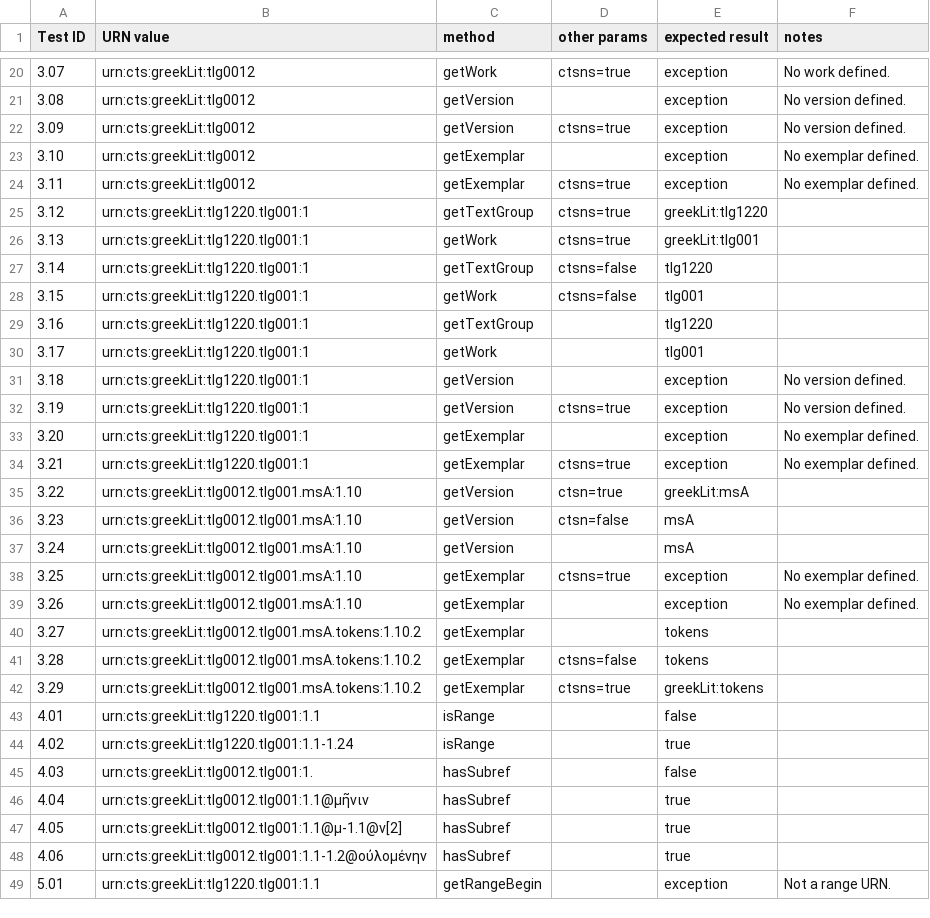
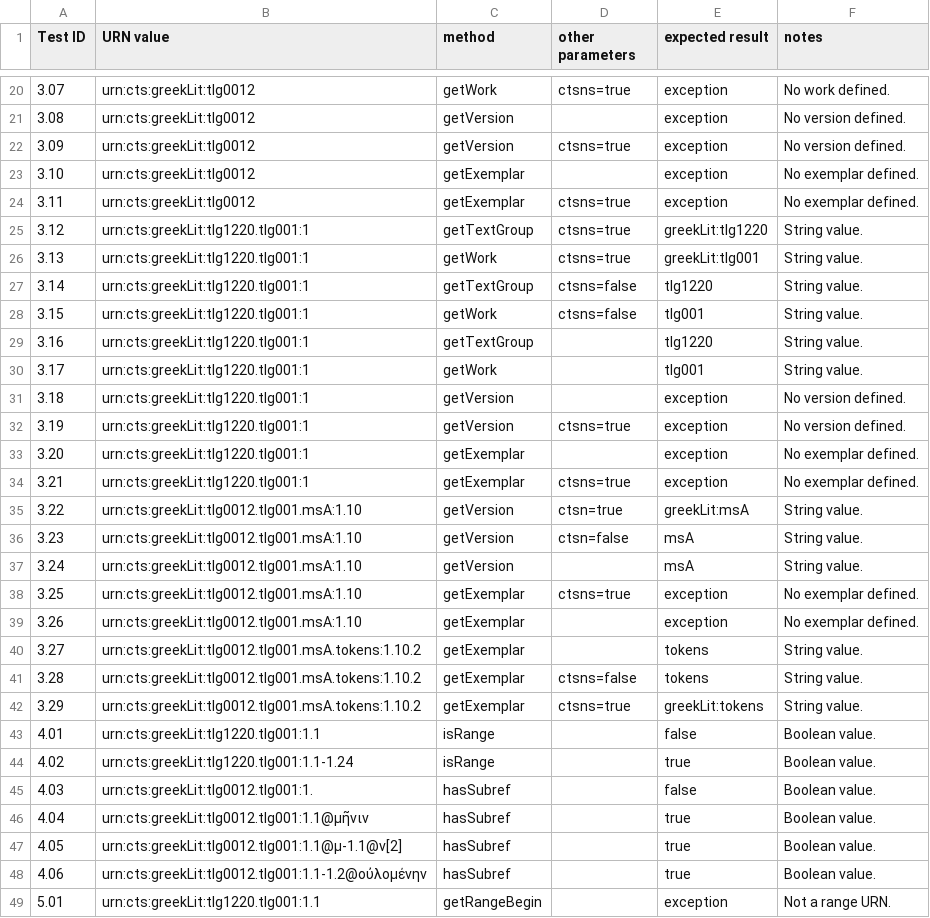
Before and after one commit to cite-architecture/ctslib_design, a CSV file: ctsurn-tests.csv, drawn as a sheet; only a part is shown, gaps mark what is left out; the diff covers the shown part only.

Commit message:
Add info on reply data.

```diff
--- a/ctsurn-tests.csv
+++ b/ctsurn-tests.csv
@@ -1 +1 @@
-Test ID,URN value,method,other params,expected result,notes
+Test ID,URN value,method,other parameters,expected result,notes
@@ -24,8 +24,8 @@ Test ID,URN value,method,other params,expected result,notes
 3.11,urn:cts:greekLit:tlg0012,getExemplar,ctsns=true,exception,No exemplar defined.
-3.12,urn:cts:greekLit:tlg1220.tlg001:1,getTextGroup,ctsns=true,"greekLit:tlg1220",
-3.13,urn:cts:greekLit:tlg1220.tlg001:1,getWork,ctsns=true,"greekLit:tlg001",
-3.14,urn:cts:greekLit:tlg1220.tlg001:1,getTextGroup,ctsns=false,"tlg1220",
-3.15,urn:cts:greekLit:tlg1220.tlg001:1,getWork,ctsns=false,"tlg001",
-3.16,urn:cts:greekLit:tlg1220.tlg001:1,getTextGroup,,"tlg1220",
-3.17,urn:cts:greekLit:tlg1220.tlg001:1,getWork,,"tlg001",
+3.12,urn:cts:greekLit:tlg1220.tlg001:1,getTextGroup,ctsns=true,"greekLit:tlg1220",String value.
+3.13,urn:cts:greekLit:tlg1220.tlg001:1,getWork,ctsns=true,"greekLit:tlg001",String value.
+3.14,urn:cts:greekLit:tlg1220.tlg001:1,getTextGroup,ctsns=false,"tlg1220",String value.
+3.15,urn:cts:greekLit:tlg1220.tlg001:1,getWork,ctsns=false,"tlg001",String value.
+3.16,urn:cts:greekLit:tlg1220.tlg001:1,getTextGroup,,"tlg1220",String value.
+3.17,urn:cts:greekLit:tlg1220.tlg001:1,getWork,,"tlg001",String value.
 3.18,urn:cts:greekLit:tlg1220.tlg001:1,getVersion,,exception,No version defined.
@@ -34,16 +34,16 @@ Test ID,URN value,method,other params,expected result,notes
 3.21,urn:cts:greekLit:tlg1220.tlg001:1,getExemplar,ctsns=true,exception,No exemplar defined.
-3.22,urn:cts:greekLit:tlg0012.tlg001.msA:1.10,getVersion,ctsn=true,"greekLit:msA",
-3.23,urn:cts:greekLit:tlg0012.tlg001.msA:1.10,getVersion,ctsn=false,"msA",
-3.24,urn:cts:greekLit:tlg0012.tlg001.msA:1.10,getVersion,,"msA",
+3.22,urn:cts:greekLit:tlg0012.tlg001.msA:1.10,getVersion,ctsn=true,"greekLit:msA",String value.
+3.23,urn:cts:greekLit:tlg0012.tlg001.msA:1.10,getVersion,ctsn=false,"msA",String value.
+3.24,urn:cts:greekLit:tlg0012.tlg001.msA:1.10,getVersion,,"msA",String value.
 3.25,urn:cts:greekLit:tlg0012.tlg001.msA:1.10,getExemplar,ctsns=true,exception,No exemplar defined.
 3.26,urn:cts:greekLit:tlg0012.tlg001.msA:1.10,getExemplar,,exception,No exemplar defined.
-3.27,urn:cts:greekLit:tlg0012.tlg001.msA.tokens:1.10.2,getExemplar,,"tokens",
-3.28,urn:cts:greekLit:tlg0012.tlg001.msA.tokens:1.10.2,getExemplar,ctsns=false,"tokens",
-3.29,urn:cts:greekLit:tlg0012.tlg001.msA.tokens:1.10.2,getExemplar,ctsns=true,"greekLit:tokens",
-4.01,urn:cts:greekLit:tlg1220.tlg001:1.1,isRange,,false,
-4.02,urn:cts:greekLit:tlg1220.tlg001:1.1-1.24,isRange,,true,
-4.03,urn:cts:greekLit:tlg0012.tlg001:1.,hasSubref,,false,
-4.04,urn:cts:greekLit:tlg0012.tlg001:1.1@μῆνιν,hasSubref,,true,
-4.05,urn:cts:greekLit:tlg0012.tlg001:1.1@μ-1.1@ν[2],hasSubref,,true,
-4.06,urn:cts:greekLit:tlg0012.tlg001:1.1-1.2@οὐλομένην,hasSubref,,true,
+3.27,urn:cts:greekLit:tlg0012.tlg001.msA.tokens:1.10.2,getExemplar,,"tokens",String value.
+3.28,urn:cts:greekLit:tlg0012.tlg001.msA.tokens:1.10.2,getExemplar,ctsns=false,"tokens",String value.
+3.29,urn:cts:greekLit:tlg0012.tlg001.msA.tokens:1.10.2,getExemplar,ctsns=true,"greekLit:tokens",String value.
+4.01,urn:cts:greekLit:tlg1220.tlg001:1.1,isRange,,false,Boolean value.
+4.02,urn:cts:greekLit:tlg1220.tlg001:1.1-1.24,isRange,,true,Boolean value.
+4.03,urn:cts:greekLit:tlg0012.tlg001:1.,hasSubref,,false,Boolean value.
+4.04,urn:cts:greekLit:tlg0012.tlg001:1.1@μῆνιν,hasSubref,,true,Boolean value.
+4.05,urn:cts:greekLit:tlg0012.tlg001:1.1@μ-1.1@ν[2],hasSubref,,true,Boolean value.
+4.06,urn:cts:greekLit:tlg0012.tlg001:1.1-1.2@οὐλομένην,hasSubref,,true,Boolean value.
 5.01,urn:cts:greekLit:tlg1220.tlg001:1.1,getRangeBegin,,exception,Not a range URN.
```
Also changed, not shown: 8 edited cells elsewhere in this file.
